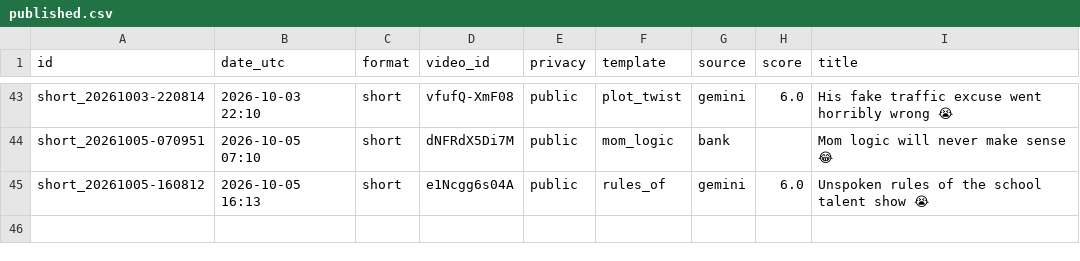
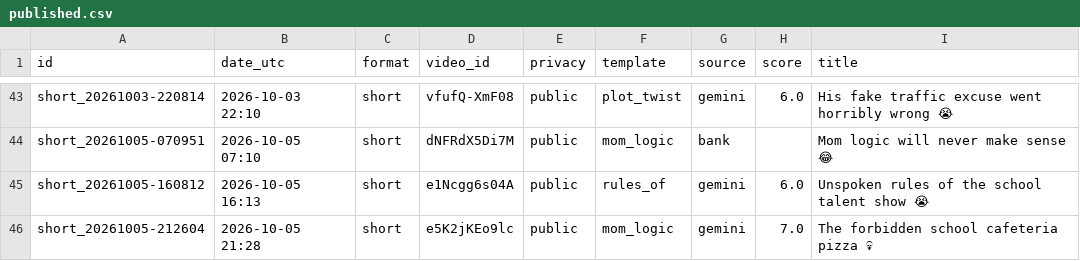
Before and after one commit to olgunkadirgulhan/dex-and-friends, a CSV file: published.csv, drawn as a sheet; only a part is shown, gaps mark what is left out.

Commit message:
video: 2026-10-05-2128

```diff
--- a/published.csv
+++ b/published.csv
@@ -45 +45,2 @@ short_20261005-070951,2026-10-05 07:10,short,dNFRdX5Di7M,public,mom_logic,bank,,
 short_20261005-160812,2026-10-05 16:13,short,e1Ncgg6s04A,public,rules_of,gemini,6.0,Unspoken rules of the school talent show 😭
+short_20261005-212604,2026-10-05 21:28,short,e5K2jKEo9lc,public,mom_logic,gemini,7.0,The forbidden school cafeteria pizza 💀
```
Also changed, not shown: 1 other file.
